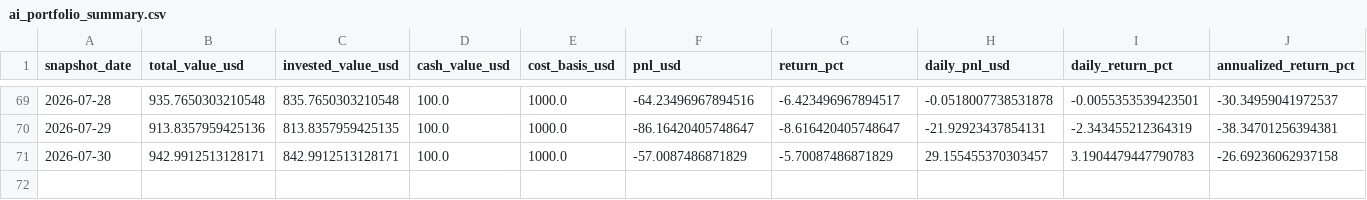
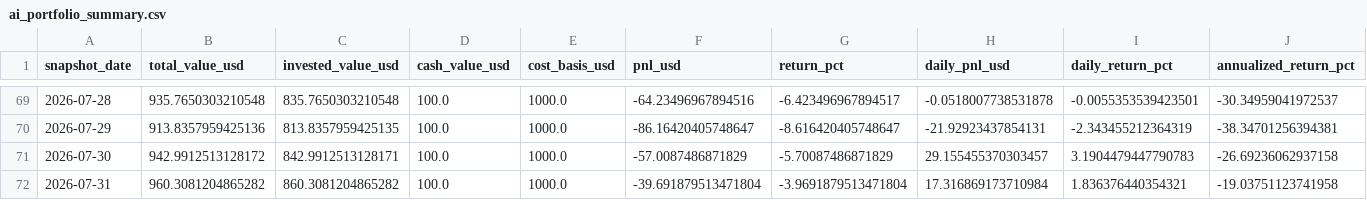
Before and after one commit to linjiw/quant-learn, a CSV file: data/portfolio/ai_portfolio_summary.csv, drawn as a sheet; only a part is shown, gaps mark what is left out; rows hold the shown columns only; the diff names each change by its address in the sheet, - before the commit and + after, or states it on an @@ line.

```diff
--- a/data/portfolio/ai_portfolio_summary.csv
+++ b/data/portfolio/ai_portfolio_summary.csv
-B71 (total_value_usd): 942.9912513128171
+B71 (total_value_usd): 942.9912513128172
+row 72: 2026-07-31 | 960.3081204865282 | 860.3081204865282 | 100.0 | 1000.0 | -39.691879513471804 | -3.9691879513471804 | 17.316869173710984 | 1.836376440354321 | -19.03751123741958
```
Also changed, not shown: data/portfolio/ai_portfolio_snapshots.csv.
